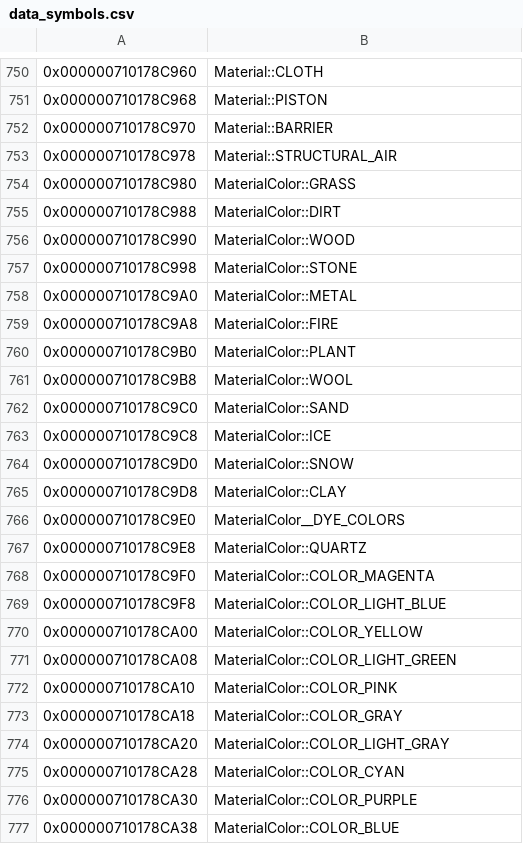
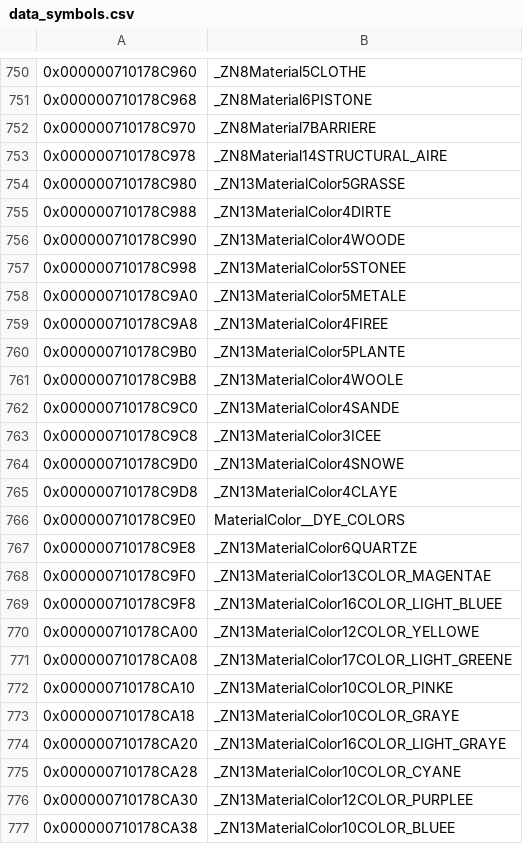
Before and after one commit to GRAnimated/MinecraftLCE, a CSV file: data/data_symbols.csv, drawn as a sheet; only a part is shown, gaps mark what is left out; the diff covers the shown part only.

```diff
--- a/data/data_symbols.csv
+++ b/data/data_symbols.csv
@@ -750,28 +750,28 @@
-0x000000710178C960,Material::CLOTH
-0x000000710178C968,Material::PISTON
-0x000000710178C970,Material::BARRIER
-0x000000710178C978,Material::STRUCTURAL_AIR
-0x000000710178C980,MaterialColor::GRASS
-0x000000710178C988,MaterialColor::DIRT
-0x000000710178C990,MaterialColor::WOOD
-0x000000710178C998,MaterialColor::STONE
-0x000000710178C9A0,MaterialColor::METAL
-0x000000710178C9A8,MaterialColor::FIRE
-0x000000710178C9B0,MaterialColor::PLANT
-0x000000710178C9B8,MaterialColor::WOOL
-0x000000710178C9C0,MaterialColor::SAND
-0x000000710178C9C8,MaterialColor::ICE
-0x000000710178C9D0,MaterialColor::SNOW
-0x000000710178C9D8,MaterialColor::CLAY
+0x000000710178C960,_ZN8Material5CLOTHE
+0x000000710178C968,_ZN8Material6PISTONE
+0x000000710178C970,_ZN8Material7BARRIERE
+0x000000710178C978,_ZN8Material14STRUCTURAL_AIRE
+0x000000710178C980,_ZN13MaterialColor5GRASSE
+0x000000710178C988,_ZN13MaterialColor4DIRTE
+0x000000710178C990,_ZN13MaterialColor4WOODE
+0x000000710178C998,_ZN13MaterialColor5STONEE
+0x000000710178C9A0,_ZN13MaterialColor5METALE
+0x000000710178C9A8,_ZN13MaterialColor4FIREE
+0x000000710178C9B0,_ZN13MaterialColor5PLANTE
+0x000000710178C9B8,_ZN13MaterialColor4WOOLE
+0x000000710178C9C0,_ZN13MaterialColor4SANDE
+0x000000710178C9C8,_ZN13MaterialColor3ICEE
+0x000000710178C9D0,_ZN13MaterialColor4SNOWE
+0x000000710178C9D8,_ZN13MaterialColor4CLAYE
 0x000000710178C9E0,MaterialColor__DYE_COLORS
-0x000000710178C9E8,MaterialColor::QUARTZ
-0x000000710178C9F0,MaterialColor::COLOR_MAGENTA
-0x000000710178C9F8,MaterialColor::COLOR_LIGHT_BLUE
-0x000000710178CA00,MaterialColor::COLOR_YELLOW
-0x000000710178CA08,MaterialColor::COLOR_LIGHT_GREEN
-0x000000710178CA10,MaterialColor::COLOR_PINK
-0x000000710178CA18,MaterialColor::COLOR_GRAY
-0x000000710178CA20,MaterialColor::COLOR_LIGHT_GRAY
-0x000000710178CA28,MaterialColor::COLOR_CYAN
-0x000000710178CA30,MaterialColor::COLOR_PURPLE
-0x000000710178CA38,MaterialColor::COLOR_BLUE
+0x000000710178C9E8,_ZN13MaterialColor6QUARTZE
+0x000000710178C9F0,_ZN13MaterialColor13COLOR_MAGENTAE
+0x000000710178C9F8,_ZN13MaterialColor16COLOR_LIGHT_BLUEE
+0x000000710178CA00,_ZN13MaterialColor12COLOR_YELLOWE
+0x000000710178CA08,_ZN13MaterialColor17COLOR_LIGHT_GREENE
+0x000000710178CA10,_ZN13MaterialColor10COLOR_PINKE
+0x000000710178CA18,_ZN13MaterialColor10COLOR_GRAYE
+0x000000710178CA20,_ZN13MaterialColor16COLOR_LIGHT_GRAYE
+0x000000710178CA28,_ZN13MaterialColor10COLOR_CYANE
+0x000000710178CA30,_ZN13MaterialColor12COLOR_PURPLEE
+0x000000710178CA38,_ZN13MaterialColor10COLOR_BLUEE
```
Also changed, not shown: 58 edited cells elsewhere in this file, 47 other files.
